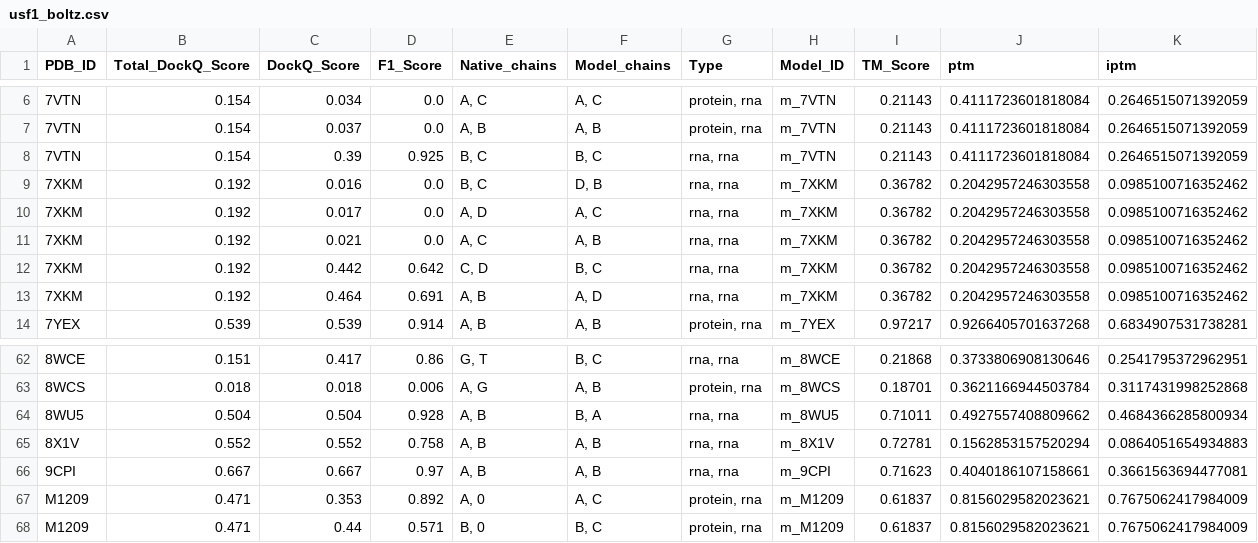
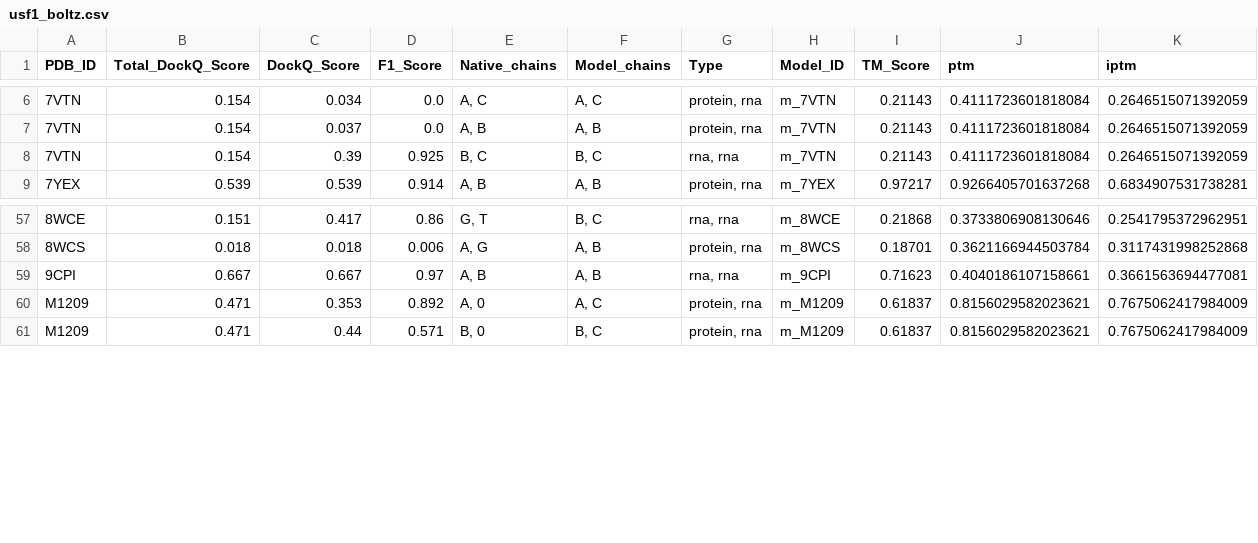
Before and after one commit to iammarcol/RNA-Benchmark, a CSV file: OUTPUTS/scores-complexes/usf1_boltz.csv, drawn as a sheet; only a part is shown, gaps mark what is left out; the diff names each change by its address in the sheet, - before the commit and + after, or states it on an @@ line.

```diff
--- a/OUTPUTS/scores-complexes/usf1_boltz.csv
+++ b/OUTPUTS/scores-complexes/usf1_boltz.csv
-row 9: 7XKM | 0.192 | 0.016 | 0.0 | B, C | D, B | rna, rna | m_7XKM | 0.36782 | 0.2042957246303558 | 0.0985100716352462
-row 10: 7XKM | 0.192 | 0.017 | 0.0 | A, D | A, C | rna, rna | m_7XKM | 0.36782 | 0.2042957246303558 | 0.0985100716352462
-row 11: 7XKM | 0.192 | 0.021 | 0.0 | A, C | A, B | rna, rna | m_7XKM | 0.36782 | 0.2042957246303558 | 0.0985100716352462
-row 12: 7XKM | 0.192 | 0.442 | 0.642 | C, D | B, C | rna, rna | m_7XKM | 0.36782 | 0.2042957246303558 | 0.0985100716352462
-row 13: 7XKM | 0.192 | 0.464 | 0.691 | A, B | A, D | rna, rna | m_7XKM | 0.36782 | 0.2042957246303558 | 0.0985100716352462
-row 64: 8WU5 | 0.504 | 0.504 | 0.928 | A, B | B, A | rna, rna | m_8WU5 | 0.71011 | 0.4927557408809662 | 0.4684366285800934
-row 65: 8X1V | 0.552 | 0.552 | 0.758 | A, B | A, B | rna, rna | m_8X1V | 0.72781 | 0.1562853157520294 | 0.0864051654934883
```
Also changed, not shown: OUTPUTS/rank-csvs/af3_confidences_complexes.csv, OUTPUTS/rank-csvs/af3_confidences_single.csv, 27 other files.
